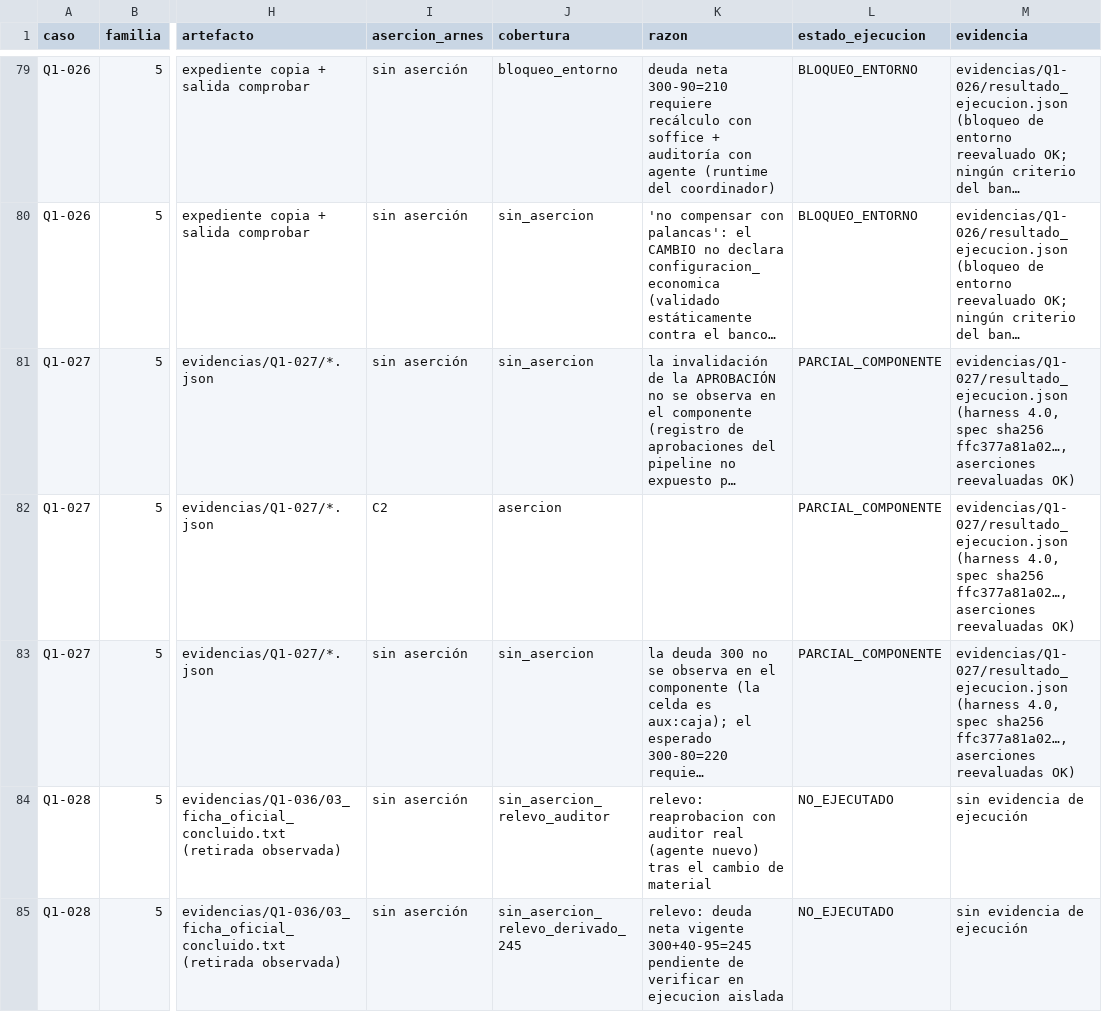
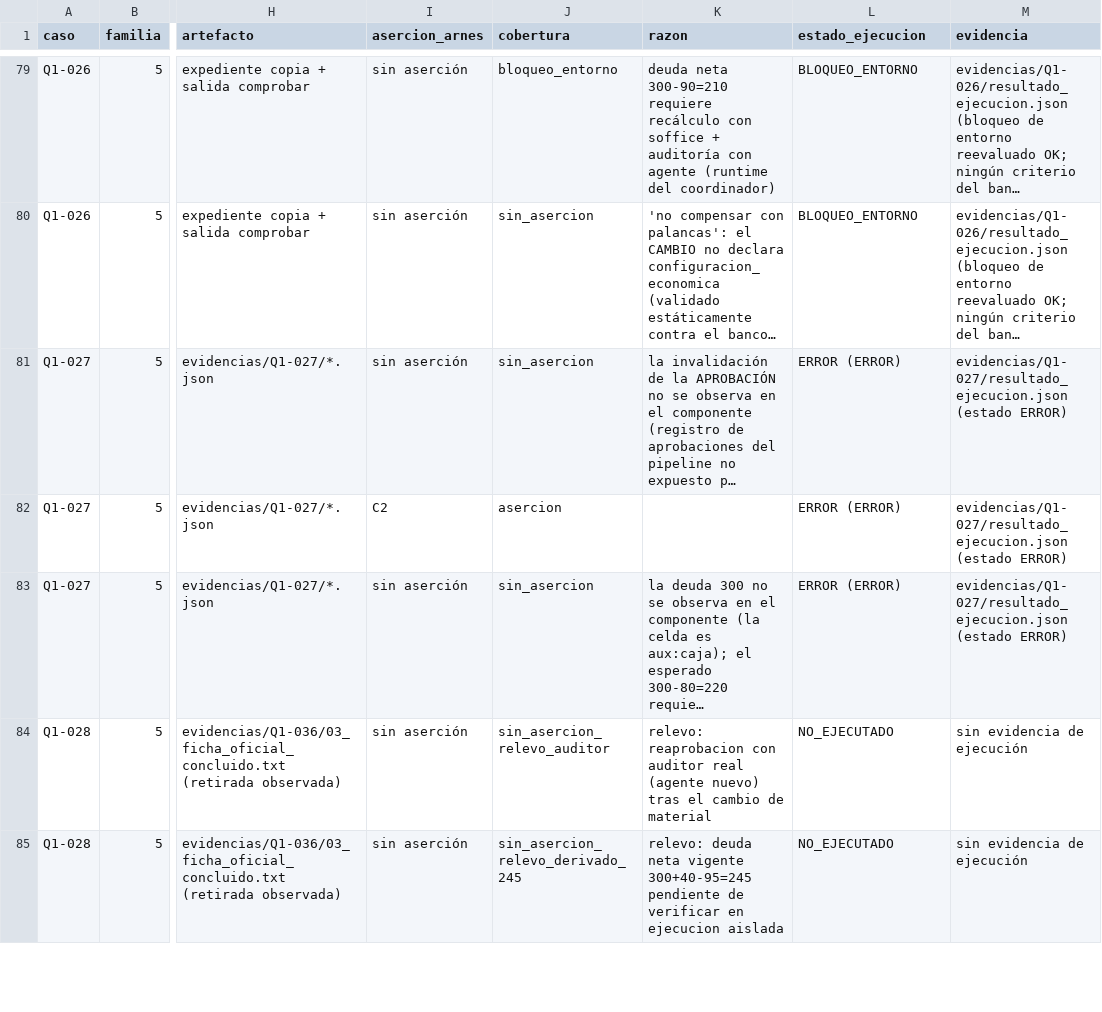
Before and after one commit to jluisplagos/munger-v2-evidencias-mistral, a CSV file: resultados_qwen/ejecucion_d/MAPA_CRITERIOS_BANCO.csv, drawn as a sheet; only a part is shown, gaps mark what is left out; long unchanged cells end in …; the diff names each change by its address in the sheet, - before the commit and + after, or states it on an @@ line.

Commit message:
D4-R1 (bloque D): invariantes del arnés reforzados y verificados con las sondas del revisor
- A1-A5 (s02): las aserciones solo leen stdout de comandos del producto y
  artefactos del expediente que el arnés NO ha escrito ni modificado:
  copiar_artefacto rechaza lo escrito por escribir_fuente/poner_entrada/
  mutar_fuente (caso.escritos_arnes); mutar_fuente solo bajo
  fuentes_sinteticas/ y solo sobre fuentes escritas por el arnés;
  los nombres del arnés (ejecucion.log, resultado_ejecucion.json,
  errores_bloqueo.json, origen_estado.txt, CAMBIO_*) quedan reservados y
  no usables como guardar ni como archivo de aserción. s02 sobre el árbol:
  A1-A5 -> exit 1 ERROR, matriz ERROR (ERROR).
- D1/D2 (s02): cualquier marca de git ls-files -v distinta de H (incluye
  's' = assume-unchanged+skip-worktree) y cualquier entrada no rastreada
  bajo scripts/ (archivo, directorio o enlace a directorio, aunque
  info/exclude la oculte) -> ERROR_ENTORNO.
- B1: entrada.fuente.archivo debe quedar dentro del expediente (ruta_dentro).
- C1/C2/C3: id con fullmatch Q1-[0-9]{3} (ASCII), presente en el banco e
  igual al nombre del archivo de la spec; todo antes de tocar el disco,
  exit 2 sin crear carpeta. s02: C1/C2/C2b exit 2.
- E3: generar_matriz respeta EVIDENCIAS_DIR; la lista de archivos
  asertables se construye SOLO desde la spec y se contrasta con la
  declarada en el resultado (ya no se acepta la del resultado).
- H12: la evidencia publicada no se borra al empezar: Caso escribe en
  <ev>.__tmp__ y solo intercambia al terminar (guardar_resultados).
- pruebas_arnes 36/36 PASA exit 0 con las variantes nuevas integradas
  (5=E3, 10=B1, 14=H12, 21=A4, 22=A1/A2/A3/A5, 23=C1/C2/C3, 26=D1, 27=D2);
  sondas del revisor s01 (16 variantes D3) siguen CERRADO sobre el árbol.
- ejecutar_todo reejecutado con producto real 957af65: 29 CUMPLE / 1
  BLOQUEO_ENTORNO (Q1-026, pendiente de R3) / 6 NO_EJECUTADO; 0/36
  casos del personaje.

Co-authored-by: jluisplagos <jluisplagos@users.noreply.github.com>

```diff
--- a/resultados_qwen/ejecucion_d/MAPA_CRITERIOS_BANCO.csv
+++ b/resultados_qwen/ejecucion_d/MAPA_CRITERIOS_BANCO.csv
-L81:L83 (estado_ejecucion): PARCIAL_COMPONENTE
+L81:L83 (estado_ejecucion): ERROR (ERROR)
-M81:M83 (evidencia): evidencias/Q1-027/resultado_ejecucion.json (harness 4.0, spec sha256 ffc377a81a02…, aserciones reevaluadas OK)
+M81:M83 (evidencia): evidencias/Q1-027/resultado_ejecucion.json (estado ERROR)
```
Also changed, not shown: 10 other files.
